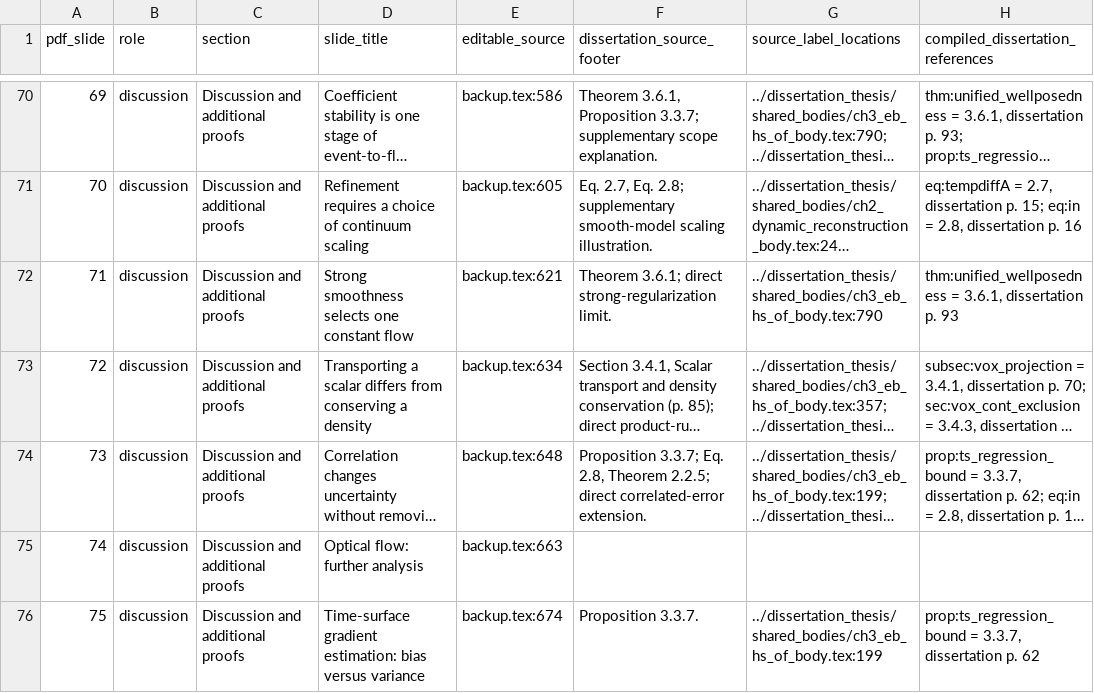
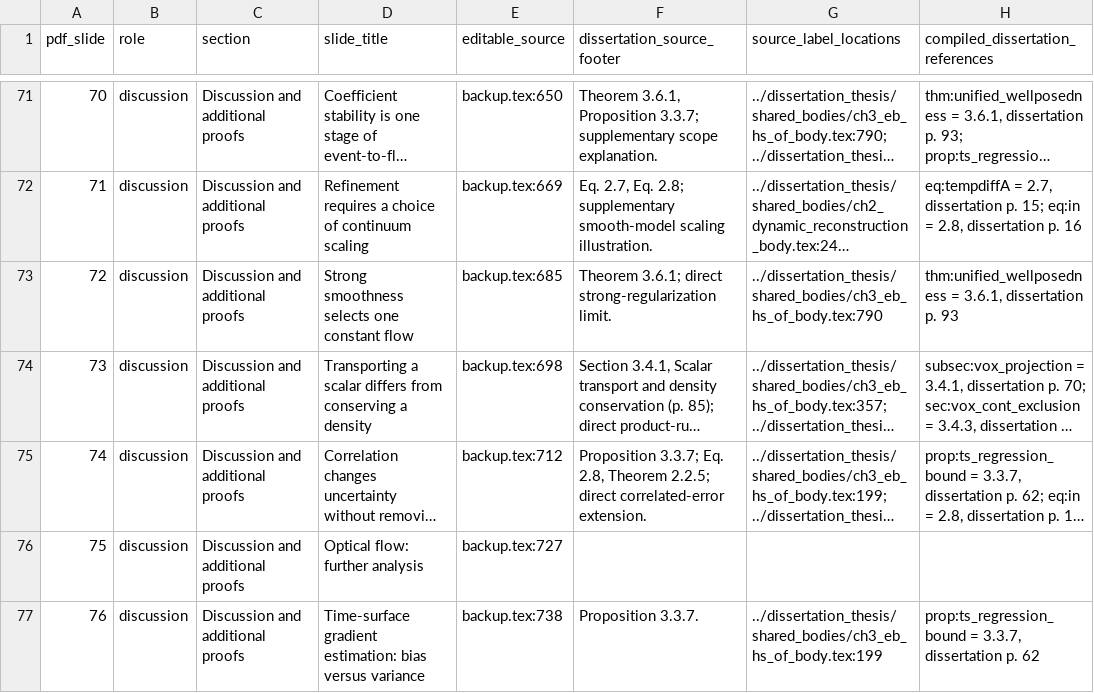
Before and after one commit to 8248902/dissertation_defense, a CSV file: source-map.csv, drawn as a sheet; only a part is shown, gaps mark what is left out; long unchanged cells end in …; addresses are those after the commit; the diff covers the shown part only; the diff names each change by its address in the sheet, - before the commit and + after, or states it on an @@ line.

Commit message:
additional backup slides

```diff
--- a/source-map.csv
+++ b/source-map.csv
@@ column A (pdf_slide) renumbered between rows 28 and 98 @@
-E71 (editable_source): backup.tex:586
+E71 (editable_source): backup.tex:650
-E72 (editable_source): backup.tex:605
+E72 (editable_source): backup.tex:669
-E73 (editable_source): backup.tex:621
+E73 (editable_source): backup.tex:685
-E74 (editable_source): backup.tex:634
+E74 (editable_source): backup.tex:698
-E75 (editable_source): backup.tex:648
+E75 (editable_source): backup.tex:712
-E76 (editable_source): backup.tex:663
+E76 (editable_source): backup.tex:727
-E77 (editable_source): backup.tex:674
+E77 (editable_source): backup.tex:738
```
Also changed, not shown: 6 added rows, 2 removed rows and 90 edited cells elsewhere in this file, anki/defense-oral.tsv, 24 other files.
